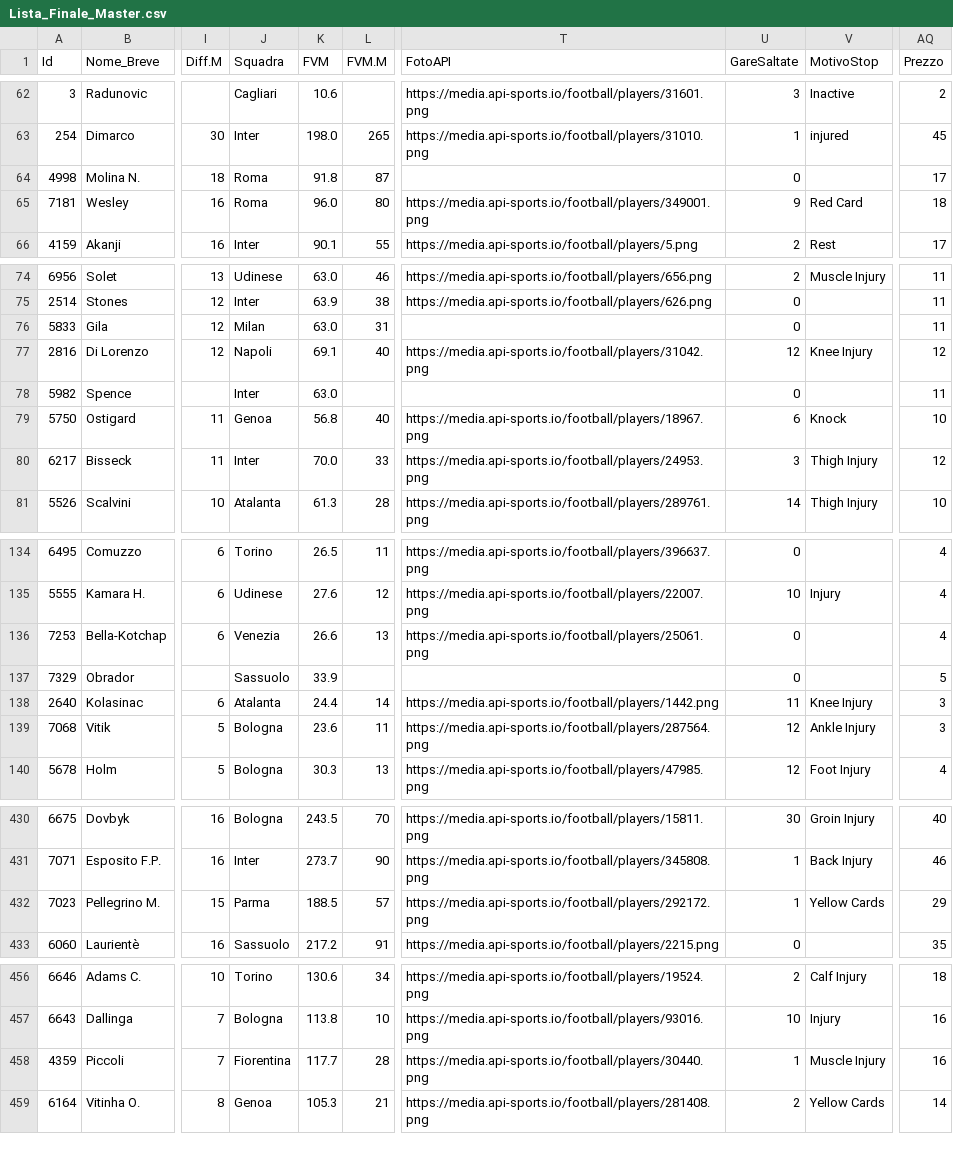
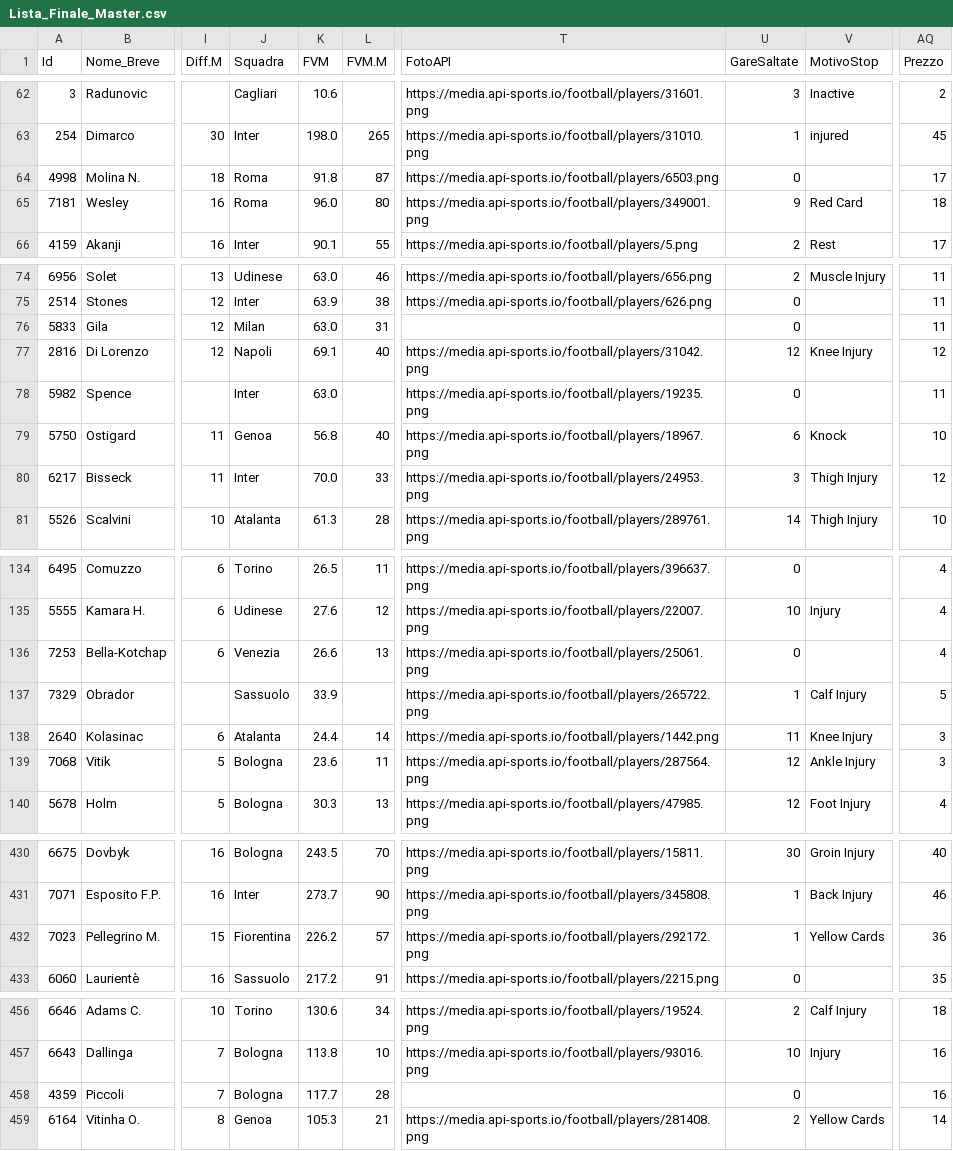
Before and after one commit to imwade021/fanta-master-ai, a CSV file: Lista_Finale_Master.csv, drawn as a sheet; only a part is shown, gaps mark what is left out; the diff covers the shown part only; the diff names each change by its address in the sheet, - before the commit and + after, or states it on an @@ line.

```diff
--- a/Lista_Finale_Master.csv
+++ b/Lista_Finale_Master.csv
-T64 (FotoAPI): (empty)
+T64 (FotoAPI): https://media.api-sports.io/football/players/6503.png
-T78 (FotoAPI): (empty)
+T78 (FotoAPI): https://media.api-sports.io/football/players/19235.png
-T137 (FotoAPI): (empty)
+T137 (FotoAPI): https://media.api-sports.io/football/players/265722.png
-U137 (GareSaltate): 0
+U137 (GareSaltate): 1
-V137 (MotivoStop): (empty)
+V137 (MotivoStop): Calf Injury
-J432 (Squadra): Parma
+J432 (Squadra): Fiorentina
-K432 (FVM): 188.5
+K432 (FVM): 226.2
-AQ432 (Prezzo): 29
+AQ432 (Prezzo): 36
-J458 (Squadra): Fiorentina
+J458 (Squadra): Bologna
-T458 (FotoAPI): https://media.api-sports.io/football/players/30440.png
+T458 (FotoAPI): (empty)
-U458 (GareSaltate): 1
+U458 (GareSaltate): 0
-V458 (MotivoStop): Muscle Injury
+V458 (MotivoStop): (empty)
```
Also changed, not shown: 23 edited cells elsewhere in this file, 1 other file.
